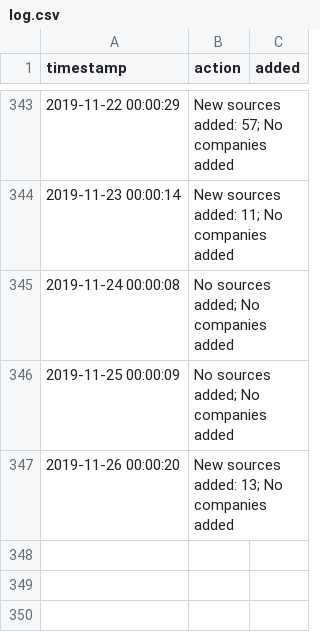
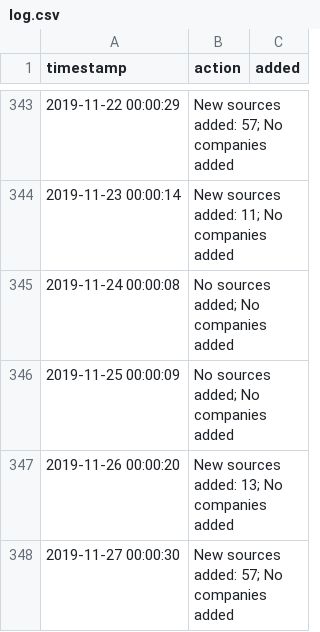
Before and after one commit to t-morrison/t-morrison.github.io, a CSV file: abs-ee/data/log.csv, drawn as a sheet; only a part is shown, gaps mark what is left out; the diff names each change by its address in the sheet, - before the commit and + after, or states it on an @@ line.

Commit message:
updating companies and log

```diff
--- a/abs-ee/data/log.csv
+++ b/abs-ee/data/log.csv
+row 348: 2019-11-27 00:00:30 | New sources added: 57; No companies added
```
Also changed, not shown: 1 other file.
